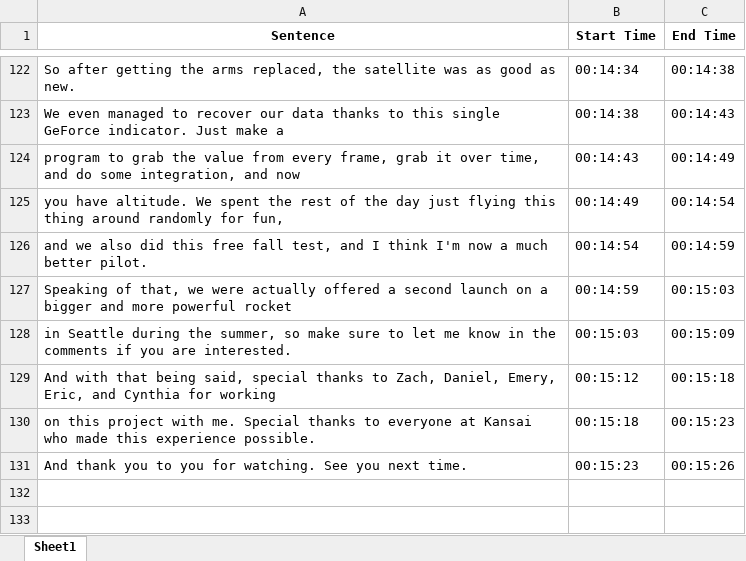
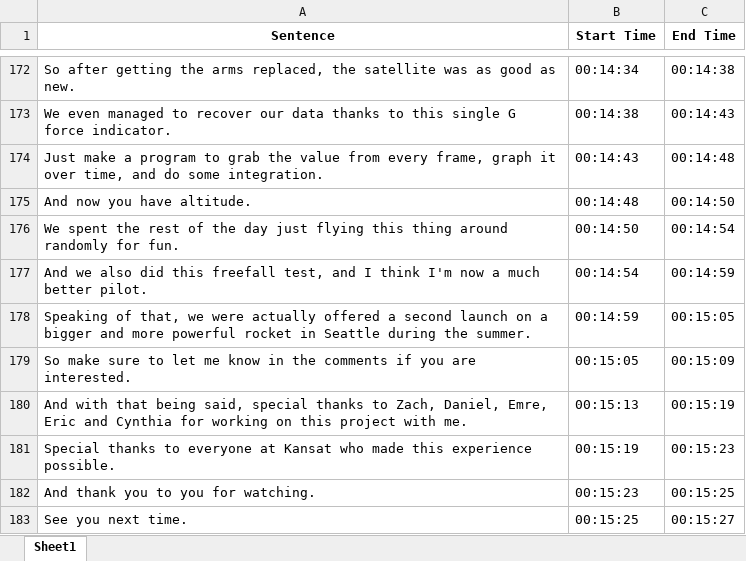
Before and after one commit to BredaUniversityADSAI/2024-25d-fai2-adsai-group-nlp6, an Excel workbook: results/transcript/I Built a Self Landing Satellite.xlsx, sheet Sheet1, drawn as a sheet; only a part is shown, gaps mark what is left out; values as stored, in another font and other column widths than the file's, no borders; addresses are those after the commit; the diff covers the shown part only; the diff names each change by its address in the sheet, - before the commit and + after, or states it on an @@ line.

```diff
--- a/results/transcript/I Built a Self Landing Satellite.xlsx (sheet Sheet1)
+++ b/results/transcript/I Built a Self Landing Satellite.xlsx (sheet Sheet1)
-A173 (Sentence): …this single GeForce indicator. Just make a
+A173 (Sentence): …this single G force indicator.
-A174 (Sentence): program to grab the value from every frame, grab it over time, and do some integration, and now
+A174 (Sentence): Just make a program to grab the value from every frame, graph it over time, and do some integration.
-C174 (End Time): 00:14:49
+C174 (End Time): 00:14:48
+row 175: And now you have altitude. | 00:14:48 | 00:14:50
-A176 (Sentence): you have altitude. We spent the rest of the day just flying this thing around randomly for fun,
+A176 (Sentence): We spent the rest of the day just flying this thing around randomly for fun.
-B176 (Start Time): 00:14:49
+B176 (Start Time): 00:14:50
-A177 (Sentence): and we also did this free fall test, and…
+A177 (Sentence): And we also did this freefall test, and…
-A178 (Sentence): …powerful rocket
+A178 (Sentence): …powerful rocket in Seattle during the summer.
-C178 (End Time): 00:15:03
+C178 (End Time): 00:15:05
-A179 (Sentence): in Seattle during the summer, so make sure…
+A179 (Sentence): So make sure…
-B179 (Start Time): 00:15:03
+B179 (Start Time): 00:15:05
-A180 (Sentence): …Zach, Daniel, Emery, Eric, and Cynthia for working
+A180 (Sentence): …Zach, Daniel, Emre, Eric and Cynthia for working on this project with me.
-B180 (Start Time): 00:15:12
+B180 (Start Time): 00:15:13
-C180 (End Time): 00:15:18
+C180 (End Time): 00:15:19
-A181 (Sentence): on this project with me. Special thanks to everyone at Kansai who made…
+A181 (Sentence): Special thanks to everyone at Kansat who made…
-B181 (Start Time): 00:15:18
+B181 (Start Time): 00:15:19
-A182 (Sentence): And thank you to you for watching. See you next time.
+A182 (Sentence): And thank you to you for watching.
-C182 (End Time): 00:15:26
+C182 (End Time): 00:15:25
+row 183: See you next time. | 00:15:25 | 00:15:27
```
Also changed, not shown: other rows of this sheet, results/predictions/I Built a Self Landing Satellite.xlsx, results/predictions/Rick Astley - Never Gonna Give You Up (Official Video) (4K Remaster).xlsx, 41 other files.
